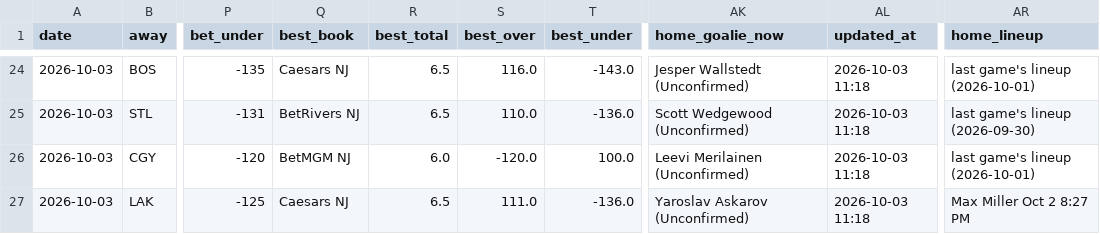
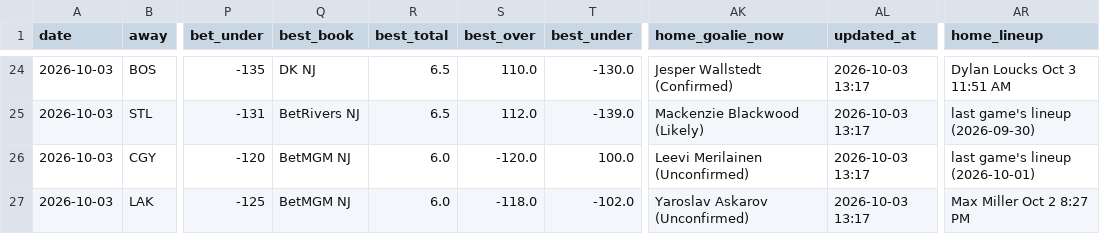
Before and after one commit to Prezbo8/NHL-total-model, a CSV file: data/paper_trades.csv, drawn as a sheet; only a part is shown, gaps mark what is left out; the diff covers the shown part only; the diff names each change by its address in the sheet, - before the commit and + after, or states it on an @@ line.

```diff
--- a/data/paper_trades.csv
+++ b/data/paper_trades.csv
-Q24 (best_book): Caesars NJ
+Q24 (best_book): DK NJ
-S24 (best_over): 116.0
+S24 (best_over): 110.0
-T24 (best_under): -143.0
+T24 (best_under): -130.0
-AK24 (home_goalie_now): Jesper Wallstedt (Unconfirmed)
+AK24 (home_goalie_now): Jesper Wallstedt (Confirmed)
-AL24:AL27 (updated_at): 2026-10-03 11:18
+AL24:AL27 (updated_at): 2026-10-03 13:17
-AR24 (home_lineup): last game's lineup (2026-10-01)
+AR24 (home_lineup): Dylan Loucks Oct 3 11:51 AM
-S25 (best_over): 110.0
+S25 (best_over): 112.0
-T25 (best_under): -136.0
+T25 (best_under): -139.0
-AK25 (home_goalie_now): Scott Wedgewood (Unconfirmed)
+AK25 (home_goalie_now): Mackenzie Blackwood (Likely)
-Q27 (best_book): Caesars NJ
+Q27 (best_book): BetMGM NJ
-R27 (best_total): 6.5
+R27 (best_total): 6.0
-S27 (best_over): 111.0
+S27 (best_over): -118.0
-T27 (best_under): -136.0
+T27 (best_under): -102.0
```
Also changed, not shown: 38 edited cells elsewhere in this file, 2 other files.
